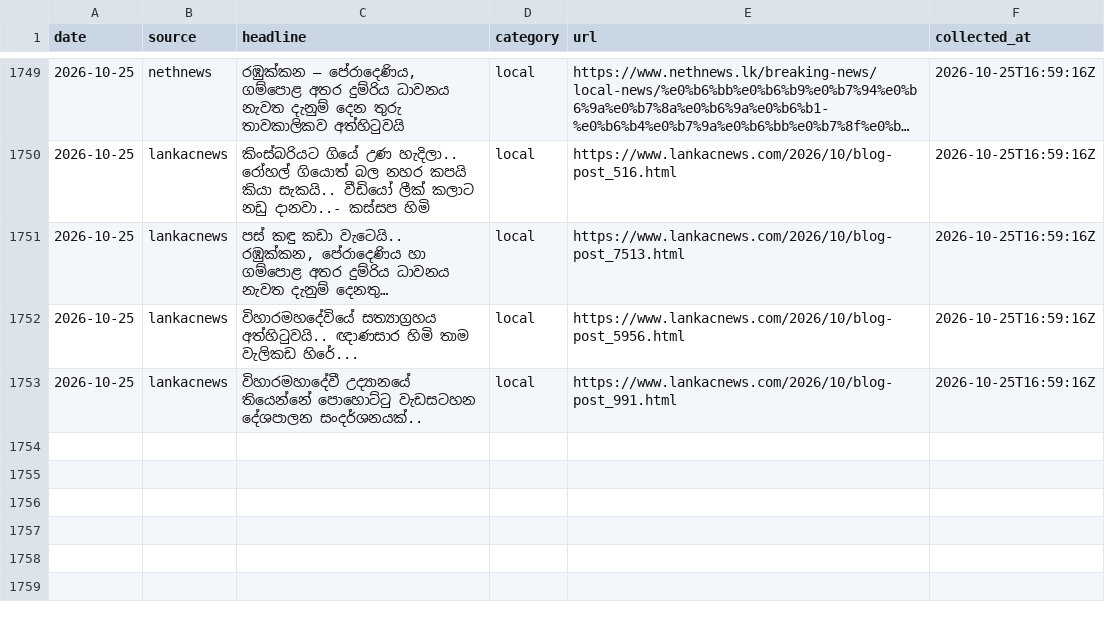
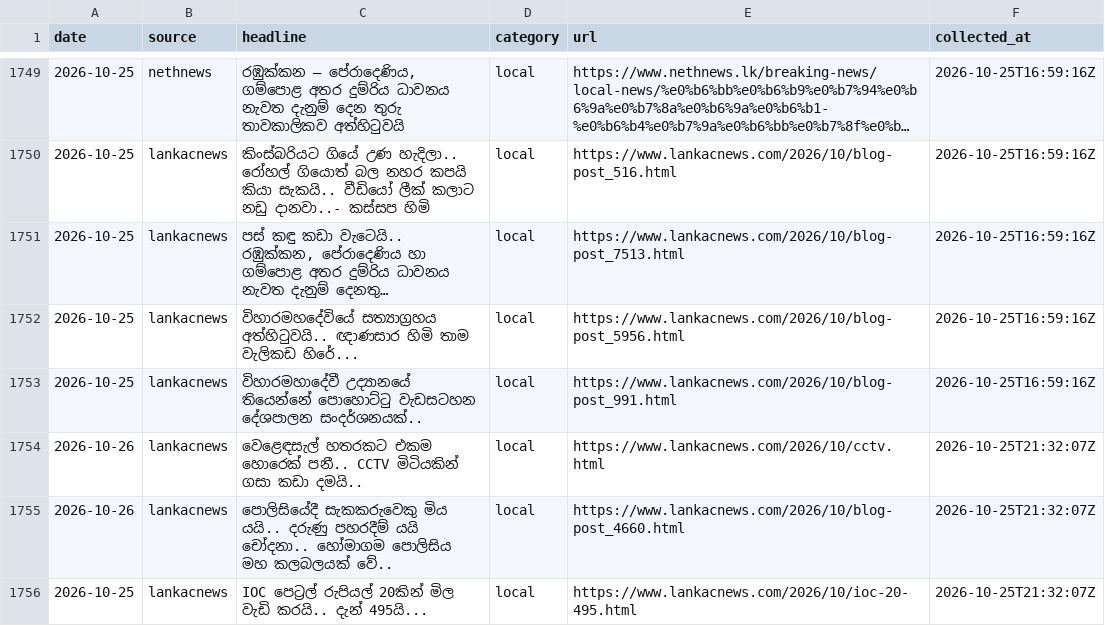
Before and after one commit to dhananjaya-hbc/sinhala-news-corpus, a CSV file: data/raw/2026-10.csv, drawn as a sheet; only a part is shown, gaps mark what is left out; long unchanged cells end in …; the diff names each change by its address in the sheet, - before the commit and + after, or states it on an @@ line.

Commit message:
data: daily headlines 2026-10-26

```diff
--- a/data/raw/2026-10.csv
+++ b/data/raw/2026-10.csv
+row 1754: 2026-10-26 | lankacnews | වෙළෙඳසැල් හතරකට එකම හොරෙක් පනී.. CCTV මිටියකින් ගසා කඩා දමයි.. | local | https://www.lankacnews.com/2026/10/cctv.html | 2026-10-25T21:32:07Z
+row 1755: 2026-10-26 | lankacnews | පොලිසියේදී සැකකරුවෙකු මිය යයි.. දරුණු පහරදීම් යයි චෝදනා.. හෝමාගම පොලිසිය මහ කලබලයක් වේ.. | local | https://www.lankacnews.com/2026/10/blog-post_4660.html | 2026-10-25T21:32:07Z
+row 1756: 2026-10-25 | lankacnews | IOC පෙට්‍රල් රුපියල් 20කින් මිල වැඩි කරයි.. දැන් 495යි... | local | https://www.lankacnews.com/2026/10/ioc-20-495.html | 2026-10-25T21:32:07Z
```
Also changed, not shown: 2 other files.
